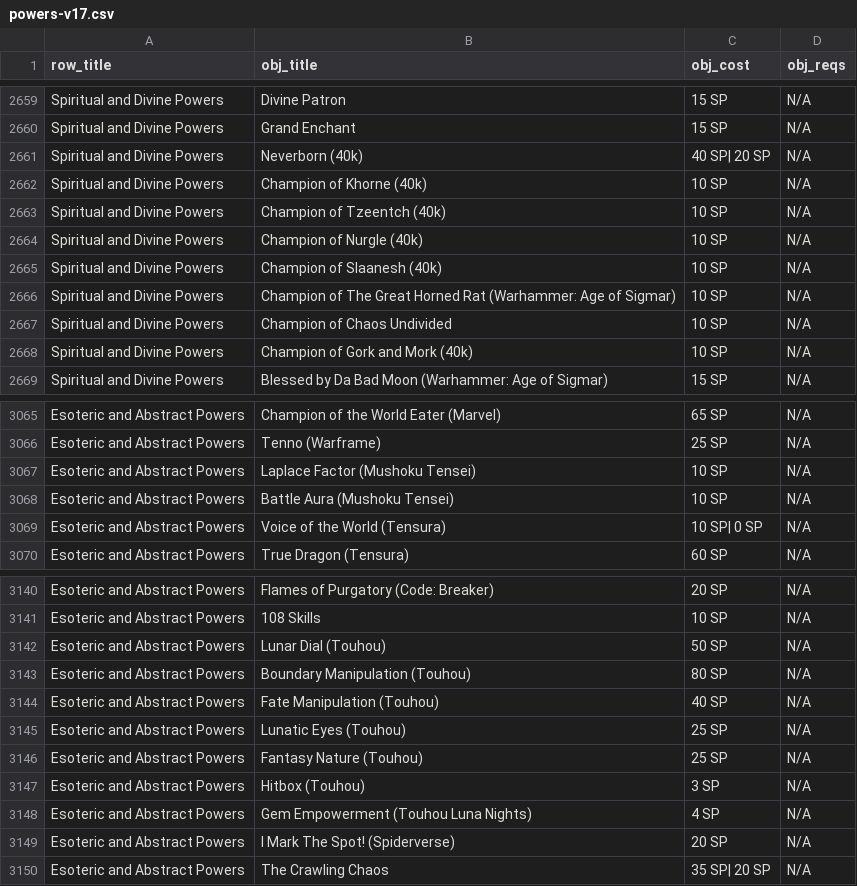
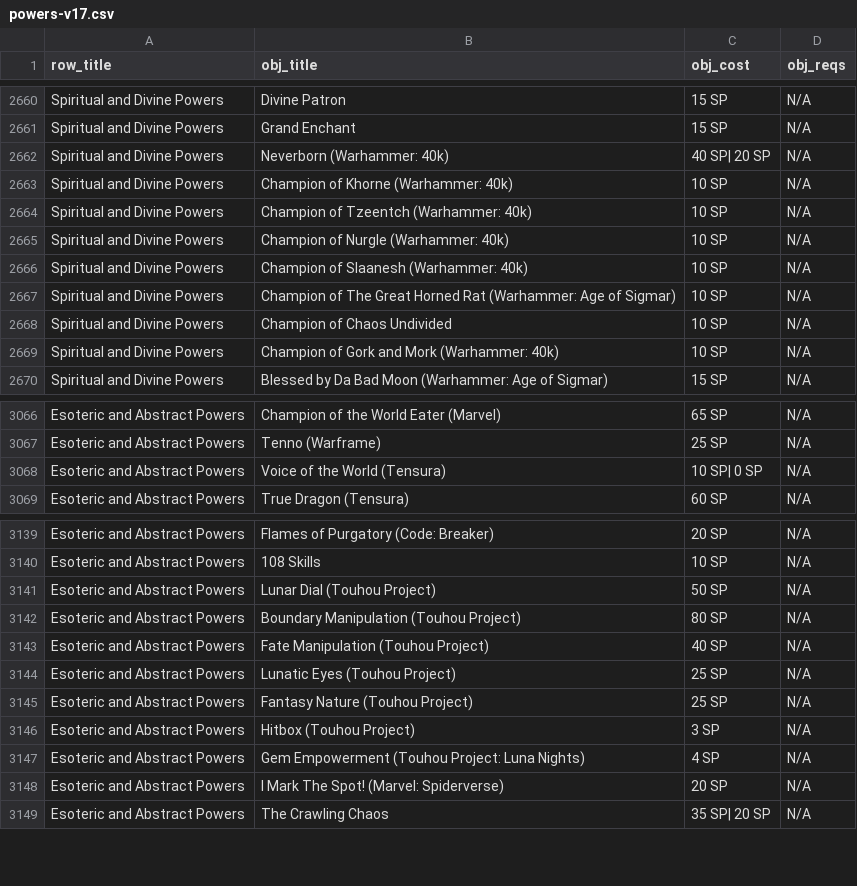
Before and after one commit to ltouroumov/worm-cyoa-v6-fork, a CSV file: powers-v17.csv, drawn as a sheet; only a part is shown, gaps mark what is left out; the diff covers the shown part only.

```diff
--- a/powers-v17.csv
+++ b/powers-v17.csv
@@ -2660,10 +2661,10 @@ Spiritual and Divine Powers,Divine Patron,15 SP,N/A
 Spiritual and Divine Powers,Grand Enchant,15 SP,N/A
-Spiritual and Divine Powers,Neverborn (40k),40 SP| 20 SP,N/A
-Spiritual and Divine Powers,Champion of Khorne (40k),10 SP,N/A
-Spiritual and Divine Powers,Champion of Tzeentch (40k),10 SP,N/A
-Spiritual and Divine Powers,Champion of Nurgle (40k),10 SP,N/A
-Spiritual and Divine Powers,Champion of Slaanesh (40k),10 SP,N/A
+Spiritual and Divine Powers,Neverborn (Warhammer: 40k),40 SP| 20 SP,N/A
+Spiritual and Divine Powers,Champion of Khorne (Warhammer: 40k),10 SP,N/A
+Spiritual and Divine Powers,Champion of Tzeentch (Warhammer: 40k),10 SP,N/A
+Spiritual and Divine Powers,Champion of Nurgle (Warhammer: 40k),10 SP,N/A
+Spiritual and Divine Powers,Champion of Slaanesh (Warhammer: 40k),10 SP,N/A
 Spiritual and Divine Powers,Champion of The Great Horned Rat (Warhammer: Age of Sigmar),10 SP,N/A
 Spiritual and Divine Powers,Champion of Chaos Undivided,10 SP,N/A
-Spiritual and Divine Powers,Champion of Gork and Mork (40k),10 SP,N/A
+Spiritual and Divine Powers,Champion of Gork and Mork (Warhammer: 40k),10 SP,N/A
 Spiritual and Divine Powers,Blessed by Da Bad Moon (Warhammer: Age of Sigmar),15 SP,N/A
@@ -3066,4 +3067,2 @@ Esoteric and Abstract Powers,Champion of the World Eater (Marvel),65 SP,N/A
 Esoteric and Abstract Powers,Tenno (Warframe),25 SP,N/A
-Esoteric and Abstract Powers,Laplace Factor (Mushoku Tensei),10 SP,N/A
-Esoteric and Abstract Powers,Battle Aura (Mushoku Tensei),10 SP,N/A
 Esoteric and Abstract Powers,Voice of the World (Tensura),10 SP| 0 SP,N/A
@@ -3141,10 +3140,10 @@ Esoteric and Abstract Powers,Flames of Purgatory (Code: Breaker),20 SP,N/A
 Esoteric and Abstract Powers,108 Skills,10 SP,N/A
-Esoteric and Abstract Powers,Lunar Dial (Touhou),50 SP,N/A
-Esoteric and Abstract Powers,Boundary Manipulation (Touhou),80 SP,N/A
-Esoteric and Abstract Powers,Fate Manipulation (Touhou),40 SP,N/A
-Esoteric and Abstract Powers,Lunatic Eyes (Touhou),25 SP,N/A
-Esoteric and Abstract Powers,Fantasy Nature (Touhou),25 SP,N/A
-Esoteric and Abstract Powers,Hitbox (Touhou),3 SP,N/A
-Esoteric and Abstract Powers,Gem Empowerment (Touhou Luna Nights),4 SP,N/A
-Esoteric and Abstract Powers,I Mark The Spot! (Spiderverse),20 SP,N/A
+Esoteric and Abstract Powers,Lunar Dial (Touhou Project),50 SP,N/A
+Esoteric and Abstract Powers,Boundary Manipulation (Touhou Project),80 SP,N/A
+Esoteric and Abstract Powers,Fate Manipulation (Touhou Project),40 SP,N/A
+Esoteric and Abstract Powers,Lunatic Eyes (Touhou Project),25 SP,N/A
+Esoteric and Abstract Powers,Fantasy Nature (Touhou Project),25 SP,N/A
+Esoteric and Abstract Powers,Hitbox (Touhou Project),3 SP,N/A
+Esoteric and Abstract Powers,Gem Empowerment (Touhou Project: Luna Nights),4 SP,N/A
+Esoteric and Abstract Powers,I Mark The Spot! (Marvel: Spiderverse),20 SP,N/A
 Esoteric and Abstract Powers,The Crawling Chaos,35 SP| 20 SP,N/A
```
Also changed, not shown: 4 added rows, 2 removed rows, 8 moved rows and 57 edited cells elsewhere in this file, 25 other files.
